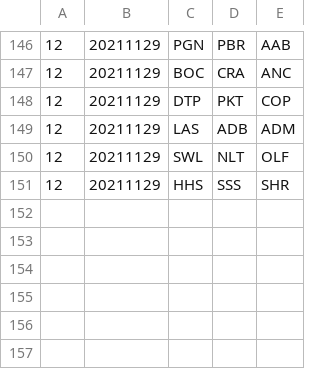
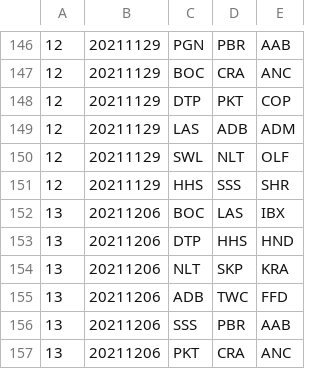
Before and after one commit to Invader-Zim/mnp-data-archive, a CSV file: season-14/matches.csv, drawn as a sheet; only a part is shown, gaps mark what is left out.

Commit message:
season update for playoffs week 2

```diff
--- a/season-14/matches.csv
+++ b/season-14/matches.csv
@@ -151 +151,7 @@
 12,20211129,HHS,SSS,SHR
+13,20211206,BOC,LAS,IBX
+13,20211206,DTP,HHS,HND
+13,20211206,NLT,SKP,KRA
+13,20211206,ADB,TWC,FFD
+13,20211206,SSS,PBR,AAB
+13,20211206,PKT,CRA,ANC
```
Also changed, not shown: 1 other file.
